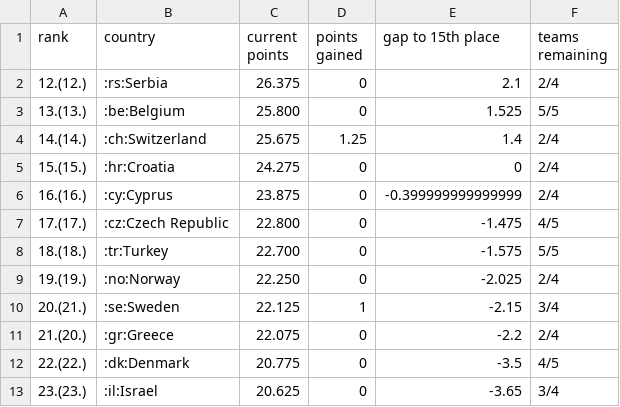
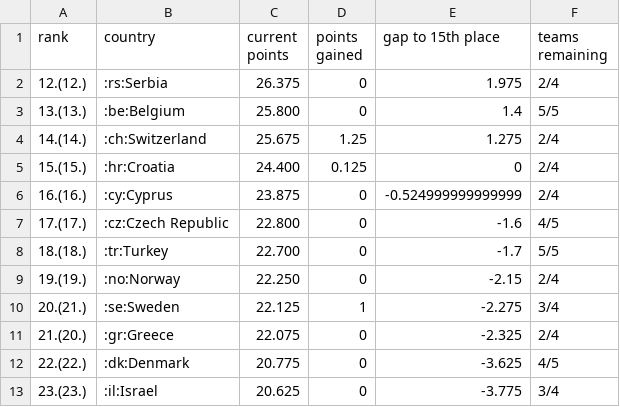
Before and after one commit to awp-finanznachrichten/uefa_ranking, a CSV file: Output/uefa_country_ranking.csv, drawn as a sheet.

```diff
--- a/Output/uefa_country_ranking.csv
+++ b/Output/uefa_country_ranking.csv
@@ -1,13 +1,13 @@
 "rank","country","current points","points gained","gap to 15th place","teams remaining"
-"12.(12.)",":rs:Serbia","26.375",0,2.1,"2/4"
-"13.(13.)",":be:Belgium","25.800",0,1.525,"5/5"
-"14.(14.)",":ch:Switzerland","25.675",1.25,1.4,"2/4"
-"15.(15.)",":hr:Croatia","24.275",0,0,"2/4"
-"16.(16.)",":cy:Cyprus","23.875",0,-0.399999999999999,"2/4"
-"17.(17.)",":cz:Czech Republic","22.800",0,-1.475,"4/5"
-"18.(18.)",":tr:Turkey","22.700",0,-1.575,"5/5"
-"19.(19.)",":no:Norway","22.250",0,-2.025,"2/4"
-"20.(21.)",":se:Sweden","22.125",1,-2.15,"3/4"
-"21.(20.)",":gr:Greece","22.075",0,-2.2,"2/4"
-"22.(22.)",":dk:Denmark","20.775",0,-3.5,"4/5"
-"23.(23.)",":il:Israel","20.625",0,-3.65,"3/4"
+"12.(12.)",":rs:Serbia","26.375",0,1.975,"2/4"
+"13.(13.)",":be:Belgium","25.800",0,1.4,"5/5"
+"14.(14.)",":ch:Switzerland","25.675",1.25,1.275,"2/4"
+"15.(15.)",":hr:Croatia","24.400",0.125,0,"2/4"
+"16.(16.)",":cy:Cyprus","23.875",0,-0.524999999999999,"2/4"
+"17.(17.)",":cz:Czech Republic","22.800",0,-1.6,"4/5"
+"18.(18.)",":tr:Turkey","22.700",0,-1.7,"5/5"
+"19.(19.)",":no:Norway","22.250",0,-2.15,"2/4"
+"20.(21.)",":se:Sweden","22.125",1,-2.275,"3/4"
+"21.(20.)",":gr:Greece","22.075",0,-2.325,"2/4"
+"22.(22.)",":dk:Denmark","20.775",0,-3.625,"4/5"
+"23.(23.)",":il:Israel","20.625",0,-3.775,"3/4"
```
Also changed, not shown: 3 other files.
